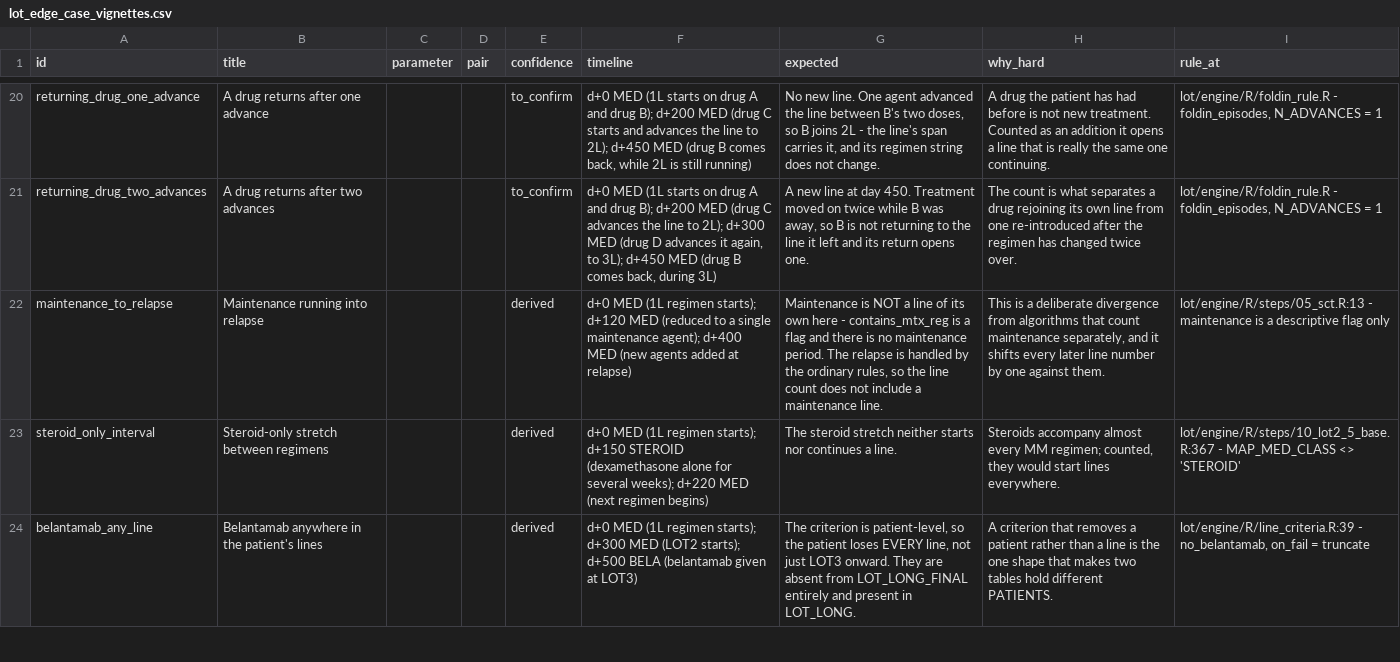
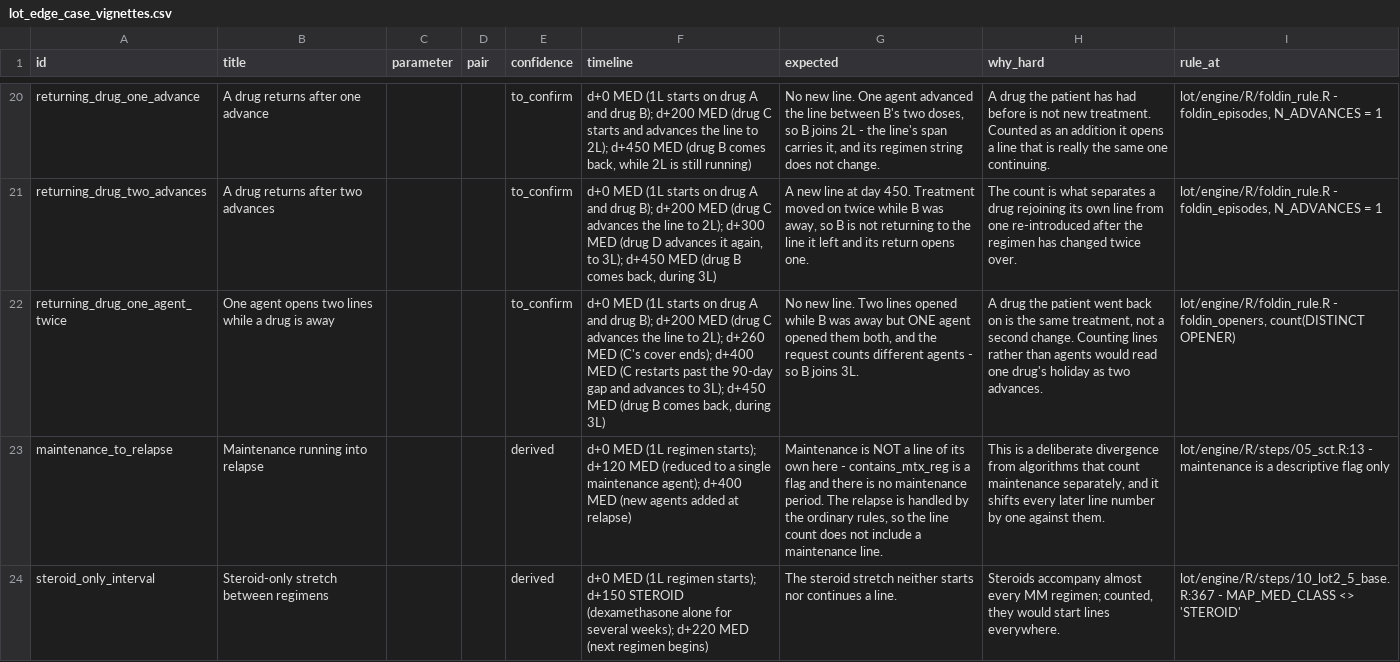
Before and after one commit to salzburry/julialot, a CSV file: Jul 28/lot/validation/out/lot_edge_case_vignettes.csv, drawn as a sheet; only a part is shown, gaps mark what is left out; the shorter side is filled out with more unchanged rows; the diff names each change by its address in the sheet, - before the commit and + after, or states it on an @@ line.

```diff
--- a/Jul 28/lot/validation/out/lot_edge_case_vignettes.csv
+++ b/Jul 28/lot/validation/out/lot_edge_case_vignettes.csv
+row 22: returning_drug_one_agent_twice | One agent opens two lines while a drug is away |  |  | to_confirm | d+0 MED (1L starts on drug A and drug B); d+200 MED (drug C advances the line to 2L); d+260 MED (C's cover ends); d+400 MED (C restarts past the 90-day gap and advances to 3L); d+450 MED (drug B comes back, during 3L) | No new line. Two lines opened while B was away but ONE agent opened them both, and the request counts different agents - so B joins 3L. | A drug the patient went back on is the same treatment, not a second change. Counting lines rather than agents would read one drug's holiday as two advances. | lot/engine/R/foldin_rule.R - foldin_openers, count(DISTINCT OPENER)
```
Also changed, not shown: 10 other files.
